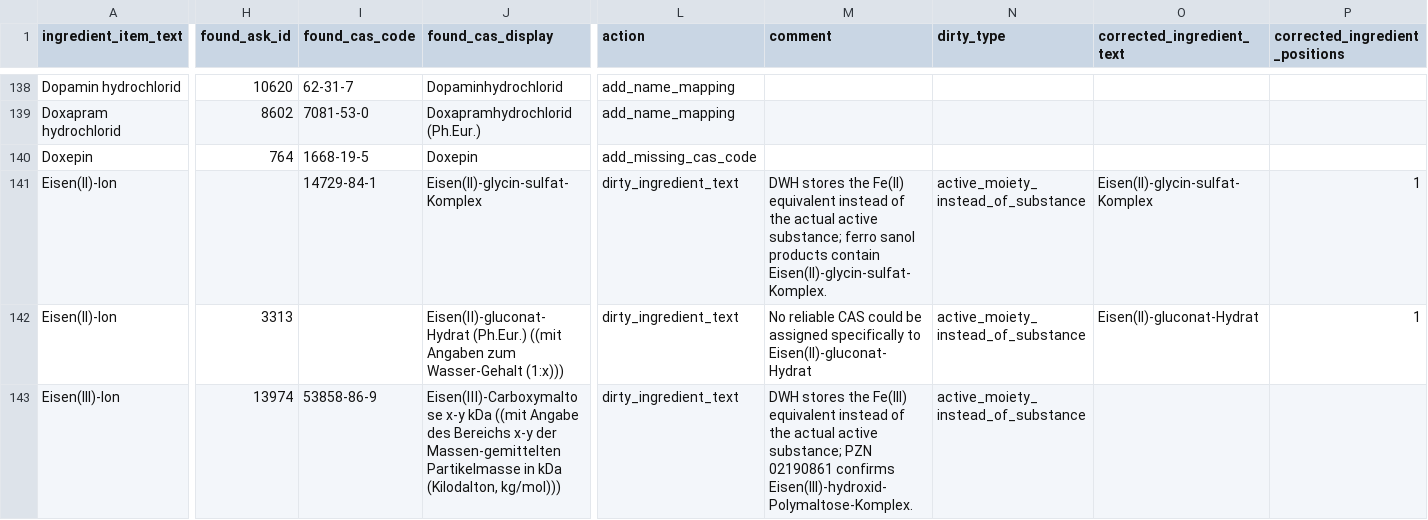
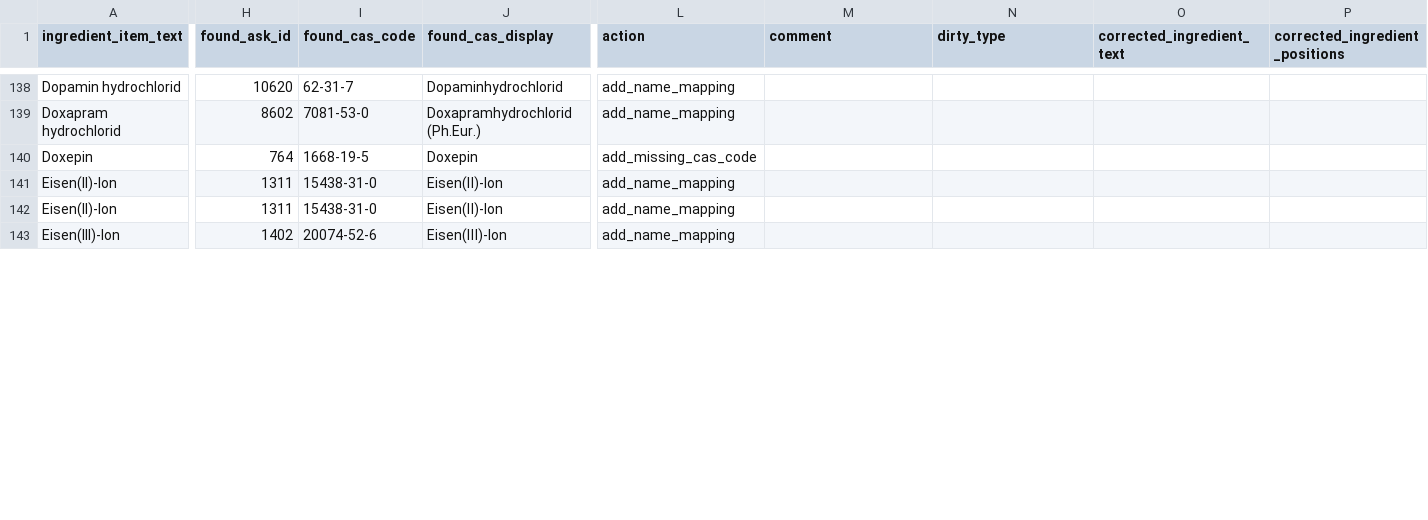
Before and after one commit to ahsenayvaz/genel, a CSV file: CAS/missing_cas_mitquelle.csv, drawn as a sheet; only a part is shown, gaps mark what is left out; the diff covers the shown part only; the diff names each change by its address in the sheet, - before the commit and + after, or states it on an @@ line.

Commit message:
Add missing CAS codes and mappings for substances

```diff
--- a/CAS/missing_cas_mitquelle.csv
+++ b/CAS/missing_cas_mitquelle.csv
-H141 (found_ask_id): (empty)
+H141 (found_ask_id): 1311
-I141 (found_cas_code): 14729-84-1
+I141 (found_cas_code): 15438-31-0
-J141 (found_cas_display): Eisen(II)-glycin-sulfat-Komplex
+J141 (found_cas_display): Eisen(Ⅱ)-Ion
-L141:L143 (action): dirty_ingredient_text
+L141:L143 (action): add_name_mapping
-M141 (comment): DWH stores the Fe(II) equivalent instead of the actual active substance; ferro sanol products contain Eisen(II)-glycin-sulfat-Komplex.
+M141 (comment): (empty)
-N141:N143 (dirty_type): active_moiety_instead_of_substance
+N141:N143 (dirty_type): (empty)
-O141 (corrected_ingredient_text): Eisen(II)-glycin-sulfat-Komplex
+O141 (corrected_ingredient_text): (empty)
-P141:P142 (corrected_ingredient_positions): 1
+P141:P142 (corrected_ingredient_positions): (empty)
-H142 (found_ask_id): 3313
+H142 (found_ask_id): 1311
-I142 (found_cas_code): (empty)
+I142 (found_cas_code): 15438-31-0
-J142 (found_cas_display): Eisen(Ⅱ)-gluconat-Hydrat (Ph.Eur.) ((mit Angaben zum Wasser-Gehalt (1:x)))
+J142 (found_cas_display): Eisen(Ⅱ)-Ion
-M142 (comment): No reliable CAS could be assigned specifically to Eisen(II)-gluconat-Hydrat
+M142 (comment): (empty)
-O142 (corrected_ingredient_text): Eisen(II)-gluconat-Hydrat
+O142 (corrected_ingredient_text): (empty)
-H143 (found_ask_id): 13974
+H143 (found_ask_id): 1402
-I143 (found_cas_code): 53858-86-9
+I143 (found_cas_code): 20074-52-6
-J143 (found_cas_display): Eisen(Ⅲ)-Carboxymaltose x-y kDa ((mit Angabe des Bereichs x-y der Massen-gemittelten Partikelmasse in kDa (Kilodalton, kg/mol)))
+J143 (found_cas_display): Eisen(Ⅲ)-Ion
-M143 (comment): DWH stores the Fe(III) equivalent instead of the actual active substance; PZN 02190861 confirms Eisen(III)-hydroxid-Polymaltose-Komplex.
+M143 (comment): (empty)
```
Also changed, not shown: 27 edited cells elsewhere in this file.
